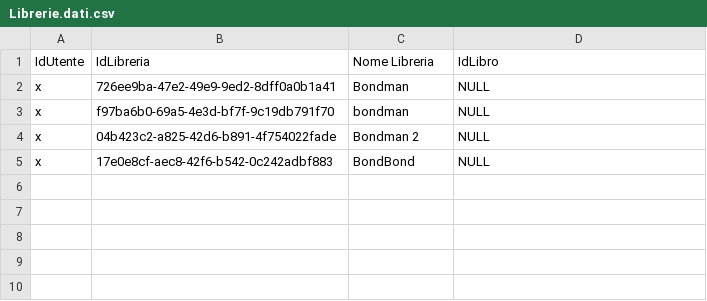
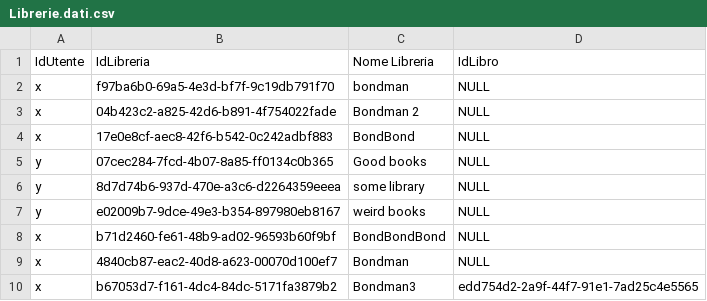
Before and after one commit to Flyingmug/Book_Recommender, a CSV file: data/Librerie.dati.csv, drawn as a sheet; removed rows and columns are numbered as before the commit, all else as after; the diff names each change by its address in the sheet, - before the commit and + after, or states it on an @@ line.

```diff
--- a/data/Librerie.dati.csv
+++ b/data/Librerie.dati.csv
-row 2: x | 726ee9ba-47e2-49e9-9ed2-8dff0a0b1a41 | Bondman | NULL
+row 5: y | 07cec284-7fcd-4b07-8a85-ff0134c0b365 | Good books | NULL
+row 6: y | 8d7d74b6-937d-470e-a3c6-d2264359eeea | some library | NULL
+row 7: y | e02009b7-9dce-49e3-b354-897980eb8167 | weird books | NULL
+row 8: x | b71d2460-fe61-48b9-ad02-96593b60f9bf | BondBondBond | NULL
+row 9: x | 4840cb87-eac2-40d8-a623-00070d100ef7 | Bondman | NULL
+row 10: x | b67053d7-f161-4dc4-84dc-5171fa3879b2 | Bondman3 | edd754d2-2a9f-44f7-91e1-7ad25c4e5565
```
Also changed, not shown: 7 other files.
